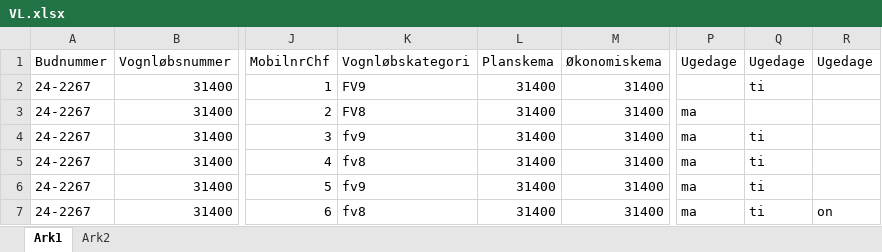
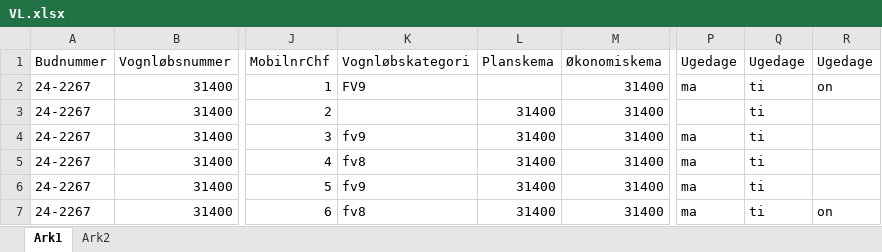
Before and after one commit to Emilbk/p6_data, an Excel workbook: assets/VL.xlsx, sheet Ark1, drawn as a sheet; only a part is shown, gaps mark what is left out; values as stored, in another font and other column widths than the file's, no borders; the diff names each change by its address in the sheet, - before the commit and + after, or states it on an @@ line.

```diff
--- a/assets/VL.xlsx (sheet Ark1)
+++ b/assets/VL.xlsx (sheet Ark1)
-L2: 31400
+L2: (empty)
-P2: (empty)
+P2: ma
-R2: (empty)
+R2: on
-K3: FV8
+K3: (empty)
-P3: ma
+P3: (empty)
-Q3: (empty)
+Q3: ti
```
Also changed, not shown: 27 other files.
